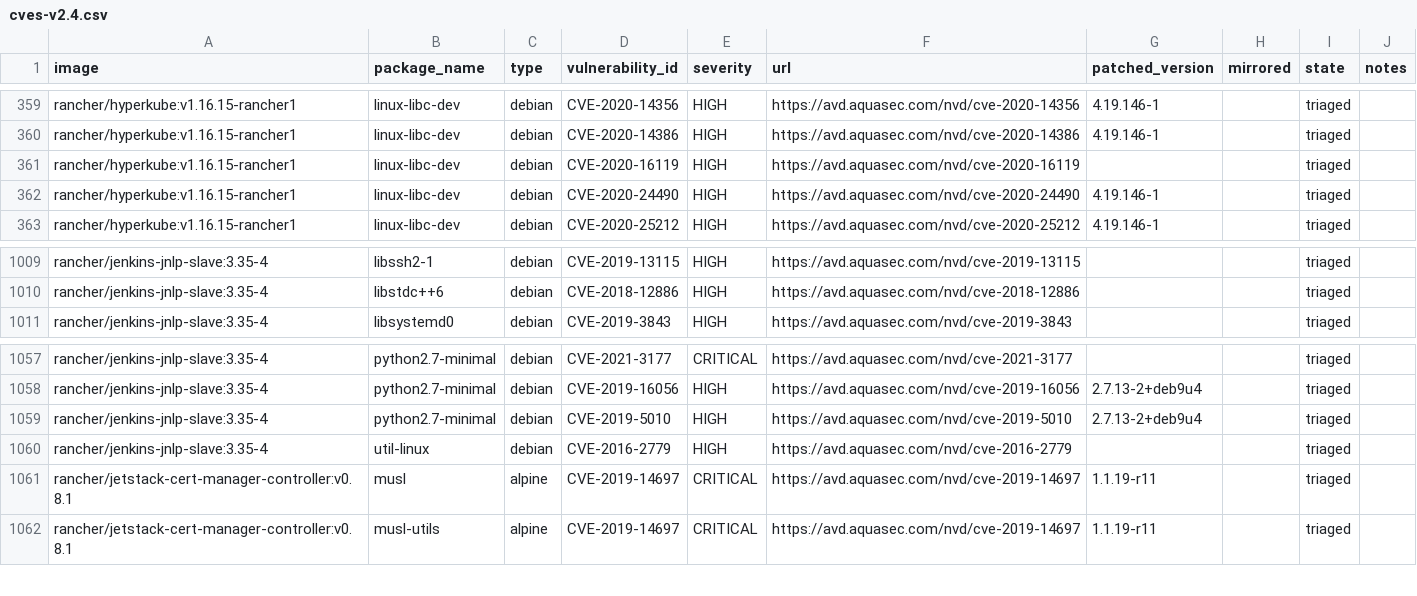
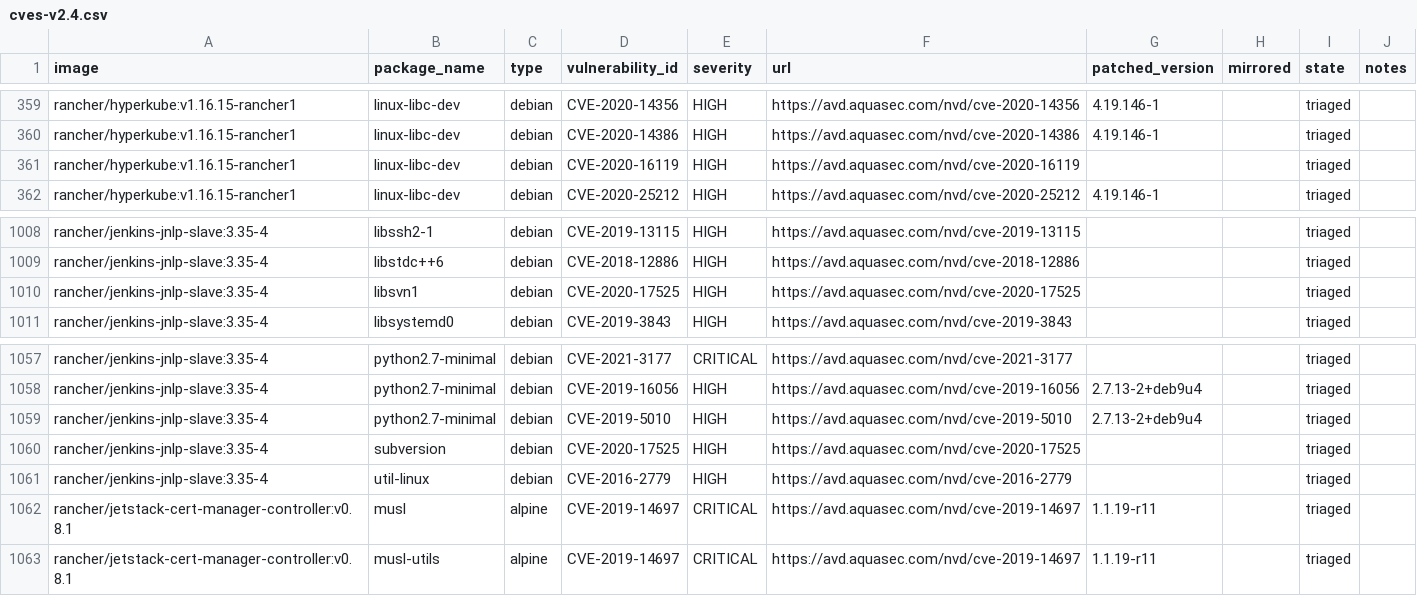
Before and after one commit to jiaqiluo/image-scanning, a CSV file: docs/_data/cves-v2.4.csv, drawn as a sheet; only a part is shown, gaps mark what is left out.

```diff
--- a/docs/_data/cves-v2.4.csv
+++ b/docs/_data/cves-v2.4.csv
@@ -361,3 +361,2 @@ rancher/hyperkube:v1.16.15-rancher1,linux-libc-dev,debian,CVE-2020-14386,HIGH,ht
 rancher/hyperkube:v1.16.15-rancher1,linux-libc-dev,debian,CVE-2020-16119,HIGH,https://avd.aquasec.com/nvd/cve-2020-16119,,,triaged,
-rancher/hyperkube:v1.16.15-rancher1,linux-libc-dev,debian,CVE-2020-24490,HIGH,https://avd.aquasec.com/nvd/cve-2020-24490,4.19.146-1,,triaged,
 rancher/hyperkube:v1.16.15-rancher1,linux-libc-dev,debian,CVE-2020-25212,HIGH,https://avd.aquasec.com/nvd/cve-2020-25212,4.19.146-1,,triaged,
@@ -1010,2 +1009,3 @@ rancher/jenkins-jnlp-slave:3.35-4,libssh2-1,debian,CVE-2019-13115,HIGH,https://a
 rancher/jenkins-jnlp-slave:3.35-4,libstdc++6,debian,CVE-2018-12886,HIGH,https://avd.aquasec.com/nvd/cve-2018-12886,,,triaged,
+rancher/jenkins-jnlp-slave:3.35-4,libsvn1,debian,CVE-2020-17525,HIGH,https://avd.aquasec.com/nvd/cve-2020-17525,,,triaged,
 rancher/jenkins-jnlp-slave:3.35-4,libsystemd0,debian,CVE-2019-3843,HIGH,https://avd.aquasec.com/nvd/cve-2019-3843,,,triaged,
@@ -1059,2 +1059,3 @@ rancher/jenkins-jnlp-slave:3.35-4,python2.7-minimal,debian,CVE-2019-16056,HIGH,h
 rancher/jenkins-jnlp-slave:3.35-4,python2.7-minimal,debian,CVE-2019-5010,HIGH,https://avd.aquasec.com/nvd/cve-2019-5010,2.7.13-2+deb9u4,,triaged,
+rancher/jenkins-jnlp-slave:3.35-4,subversion,debian,CVE-2020-17525,HIGH,https://avd.aquasec.com/nvd/cve-2020-17525,,,triaged,
 rancher/jenkins-jnlp-slave:3.35-4,util-linux,debian,CVE-2016-2779,HIGH,https://avd.aquasec.com/nvd/cve-2016-2779,,,triaged,
```
Also changed, not shown: docs/_data/cves-v2.5.csv.
